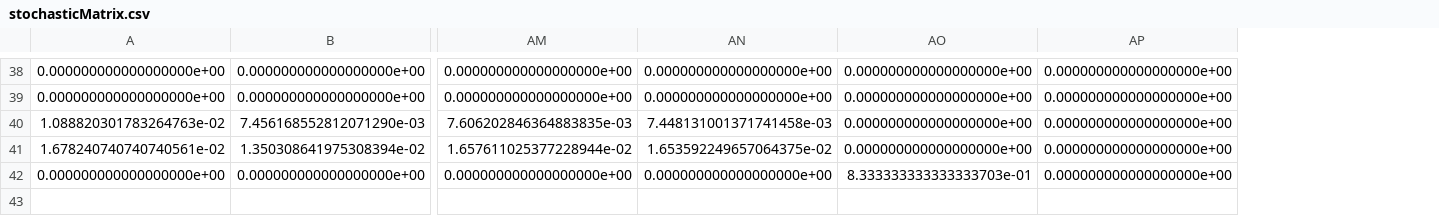
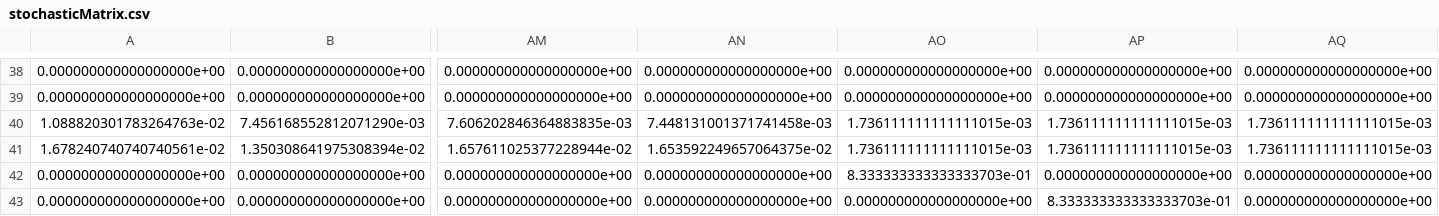
Before and after one commit to wertiop1/Monopoly-Sim, a CSV file: stochasticMatrix.csv, drawn as a sheet; only a part is shown, gaps mark what is left out; rows hold the shown columns only; the diff covers the shown part only; the diff names each change by its address in the sheet, - before the commit and + after, or states it on an @@ line.

```diff
--- a/stochasticMatrix.csv
+++ b/stochasticMatrix.csv
+column AQ, rows 38-42: 0.000000000000000000e+00 | 0.000000000000000000e+00 | 1.736111111111111015e-03 | 1.736111111111111015e-03 | 0.000000000000000000e+00
-AO40:AO41: 0.000000000000000000e+00
+AO40:AO41: 1.736111111111111015e-03
-AP40:AP41: 0.000000000000000000e+00
+AP40:AP41: 1.736111111111111015e-03
+row 43: 0.000000000000000000e+00 | 0.000000000000000000e+00 | 0.000000000000000000e+00 | 0.000000000000000000e+00 | 0.000000000000000000e+00 | 8.333333333333333703e-01 | 0.000000000000000000e+00
```
Also changed, not shown: 26 edited cells elsewhere in this file, doubleMatrix.csv, finalMatrix.csv, 4 other files.
